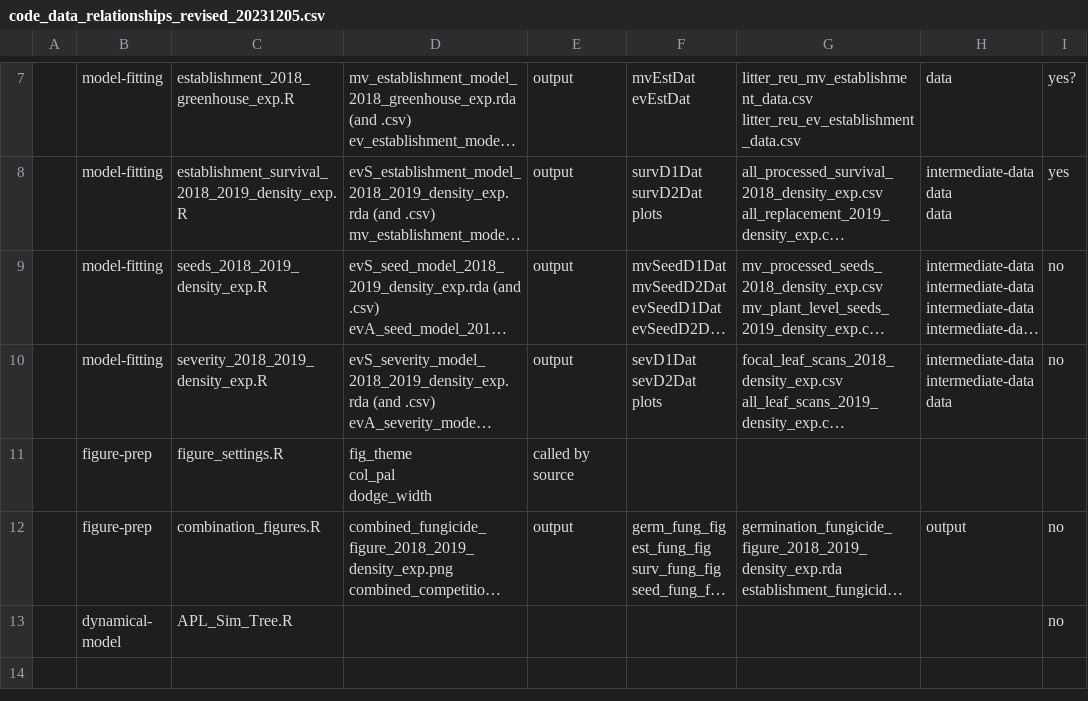
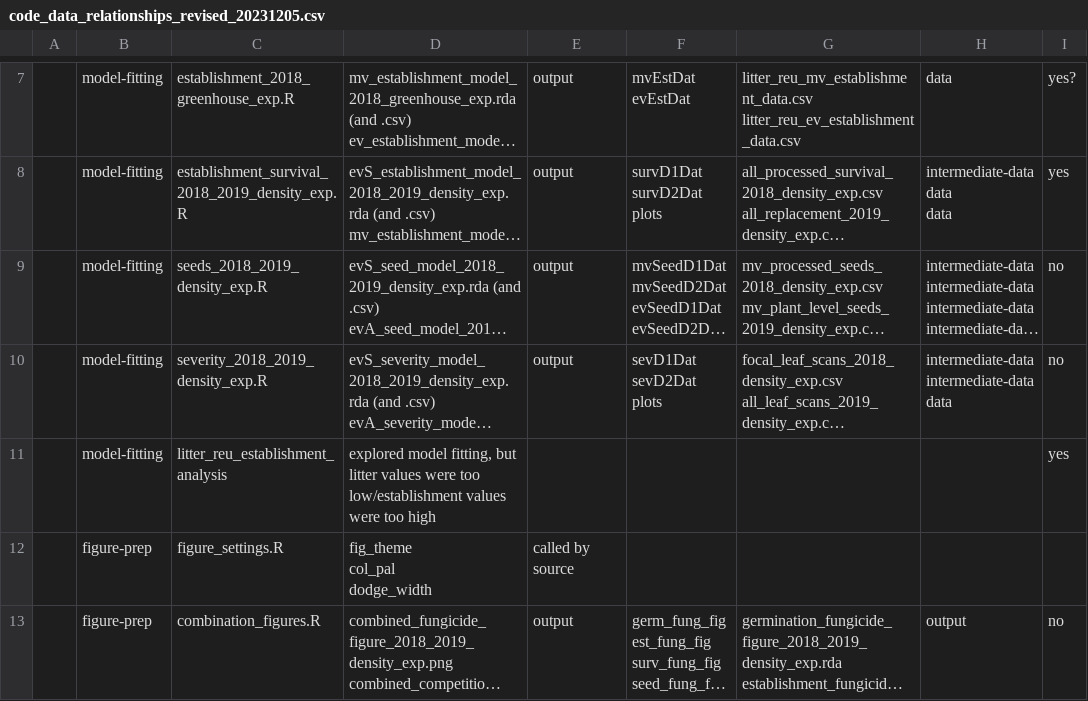
Before and after one commit to aekendig/invasive-grass-disease, a CSV file: code_data_relationships_revised_20231205.csv, drawn as a sheet; only a part is shown, gaps mark what is left out; the shorter side is filled out with more unchanged rows; long unchanged cells end in …; the diff names each change by its address in the sheet, - before the commit and + after, or states it on an @@ line.

Commit message:
update establishment models with germination

```diff
--- a/code_data_relationships_revised_20231205.csv
+++ b/code_data_relationships_revised_20231205.csv
+row 11:  | model-fitting | litter_reu_establishment_analysis | explored model fitting, but litter values were too low/establishment values were too high |  |  |  |  | yes
```
Also changed, not shown: output/ev_establishment_model_2019_litter_exp.csv, output/mv_establishment_model_2018_litter_exp.csv, 7 other files.
